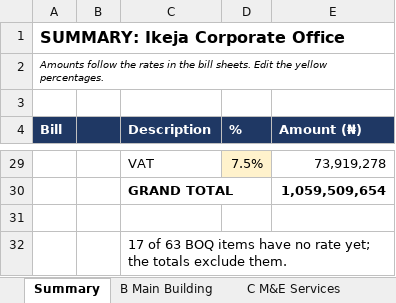
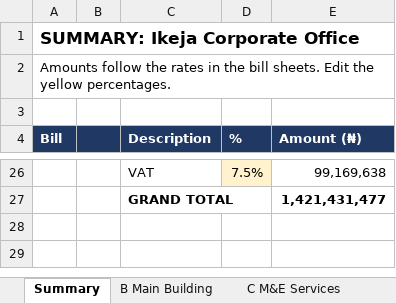
Before and after one commit to samlak/adnario-estimate-muse, an Excel workbook: apps/api/app/database/seed/samples/ikeja-office/Ikeja_Corporate_Office_BOQ.xlsx, sheet Summary, drawn as a sheet; only a part is shown, gaps mark what is left out; values as stored, in another font and other column widths than the file's, no borders; removed rows and columns are numbered as before the commit, all else as after; the diff covers the shown part only; the diff names each change by its address in the sheet, - before the commit and + after, or states it on an @@ line.

```diff
--- a/apps/api/app/database/seed/samples/ikeja-office/Ikeja_Corporate_Office_BOQ.xlsx (sheet Summary)
+++ b/apps/api/app/database/seed/samples/ikeja-office/Ikeja_Corporate_Office_BOQ.xlsx (sheet Summary)
@@ A1:A2 text size: larger @@
-A2 italic: on
+A2 italic: off
-E26 (Amount (₦)): 73,919,278
+E26 (Amount (₦)): 99,169,638
-E27 (Amount (₦)): 1,059,509,654
+E27 (Amount (₦)): 1,421,431,477
-row 31: (empty)
-row 32:  |  | 17 of 63 BOQ items have no rate yet; the totals exclude them.
```
Also changed, not shown: 2 added rows, 5 removed rows and 20 edited cells elsewhere in this sheet, sheet B Main Building, sheet C M&E Services, other sheet tabs, apps/api/app/database/seed/samples/ikoyi-duplex/Ikoyi_Duplex_BOQ.xlsx, apps/api/app/database/seed/samples/lekki-office/Lekki_Office_Block_BOQ.xlsx, 6 other files.
